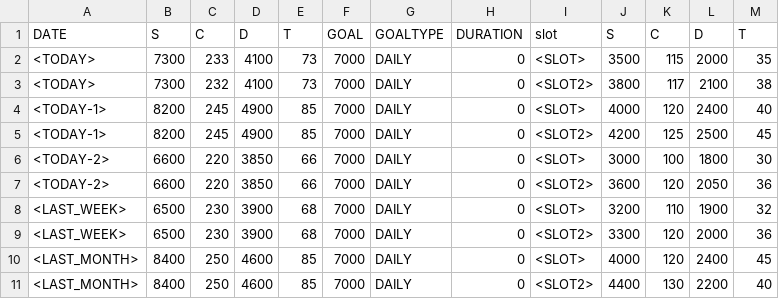
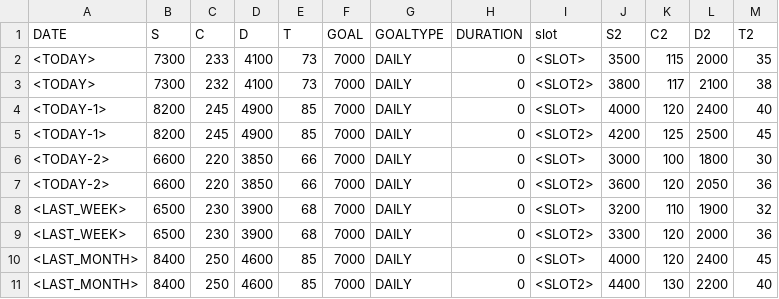
Before and after one commit to yashrana-titan/API-automation-framework, a CSV file: src/main/java/csvtemplates/health/stepsCsvTemplate.csv, drawn as a sheet.

```diff
--- a/src/main/java/csvtemplates/health/stepsCsvTemplate.csv
+++ b/src/main/java/csvtemplates/health/stepsCsvTemplate.csv
@@ -1,2 +1,2 @@
-DATE,S,C,D,T,GOAL,GOALTYPE,DURATION,slot,S,C,D,T
+DATE,S,C,D,T,GOAL,GOALTYPE,DURATION,slot,S2,C2,D2,T2
 <TODAY>,7300,233,4100,73,7000,"DAILY",0,<SLOT>,3500,115,2000,35
```
Also changed, not shown: src/main/resources/generatedCSVData/health/spo2Data.csv, target/classes/generatedCSVData/health/spo2Data.csv, 54 other files.
